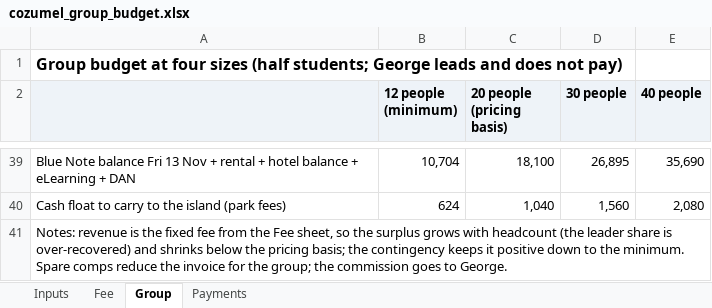
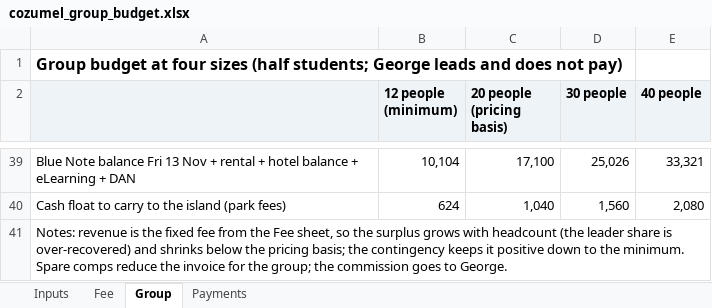
Before and after one commit to GeorgeJeffreys/George-Jeffreys, an Excel workbook: december-plan/pricing/cozumel_group_budget.xlsx, sheet Group, drawn as a sheet; only a part is shown, gaps mark what is left out; values as stored, in another font and other column widths than the file's, no borders; the diff covers the shown part only; the diff names each change by its address in the sheet, - before the commit and + after, or states it on an @@ line.

```diff
--- a/december-plan/pricing/cozumel_group_budget.xlsx (sheet Group)
+++ b/december-plan/pricing/cozumel_group_budget.xlsx (sheet Group)
-B39 (12 people (minimum)): 10,704
+B39 (12 people (minimum)): 10,104
-C39 (20 people (pricing basis)): 18,100
+C39 (20 people (pricing basis)): 17,100
-D39 (30 people): 26,895
+D39 (30 people): 25,026
-E39 (40 people): 35,690
+E39 (40 people): 33,321
```
Also changed, not shown: 1 added row, 1 removed row and 31 edited cells elsewhere in this sheet, sheet Fee, sheet Inputs, formulas that keep their value, 9 other files.
